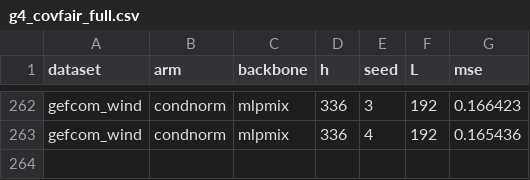
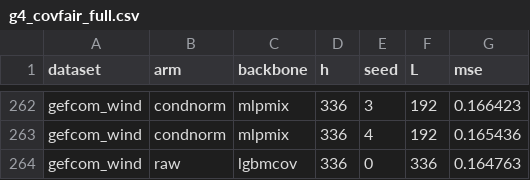
Before and after one commit to codespermuted/norm-boundary-ccai, a CSV file: results/g4_covfair_full.csv, drawn as a sheet; only a part is shown, gaps mark what is left out; the diff names each change by its address in the sheet, - before the commit and + after, or states it on an @@ line.

```diff
--- a/results/g4_covfair_full.csv
+++ b/results/g4_covfair_full.csv
+row 264: gefcom_wind | raw | lgbmcov | 336 | 0 | 336 | 0.164763
```
Also changed, not shown: results/g4_grid.csv, results/g4_lookback.csv, 8 other files.
